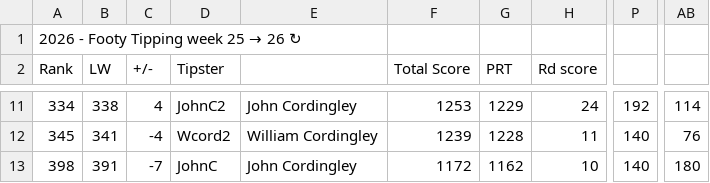
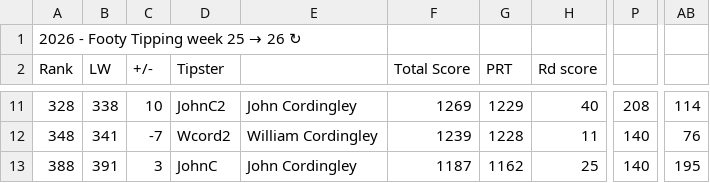
Before and after one commit to Big-Davo/2026-footy-picks, a CSV file: friends-data.csv, drawn as a sheet; only a part is shown, gaps mark what is left out; the diff covers the shown part only; the diff names each change by its address in the sheet, - before the commit and + after, or states it on an @@ line.

Commit message:
Auto-score update (PPW, NRL R26)

```diff
--- a/friends-data.csv
+++ b/friends-data.csv
-A11 (Rank): 334
+A11 (Rank): 328
-C11 (+/-): 4
+C11 (+/-): 10
-F11 (Total Score): 1253
+F11 (Total Score): 1269
-H11 (Rd score): 24
+H11 (Rd score): 40
-P11: 192
+P11: 208
-A12 (Rank): 345
+A12 (Rank): 348
-C12 (+/-): -4
+C12 (+/-): -7
-A13 (Rank): 398
+A13 (Rank): 388
-C13 (+/-): -7
+C13 (+/-): 3
-F13 (Total Score): 1172
+F13 (Total Score): 1187
-H13 (Rd score): 10
+H13 (Rd score): 25
-AB13: 180
+AB13: 195
```
Also changed, not shown: 32 edited cells elsewhere in this file.
